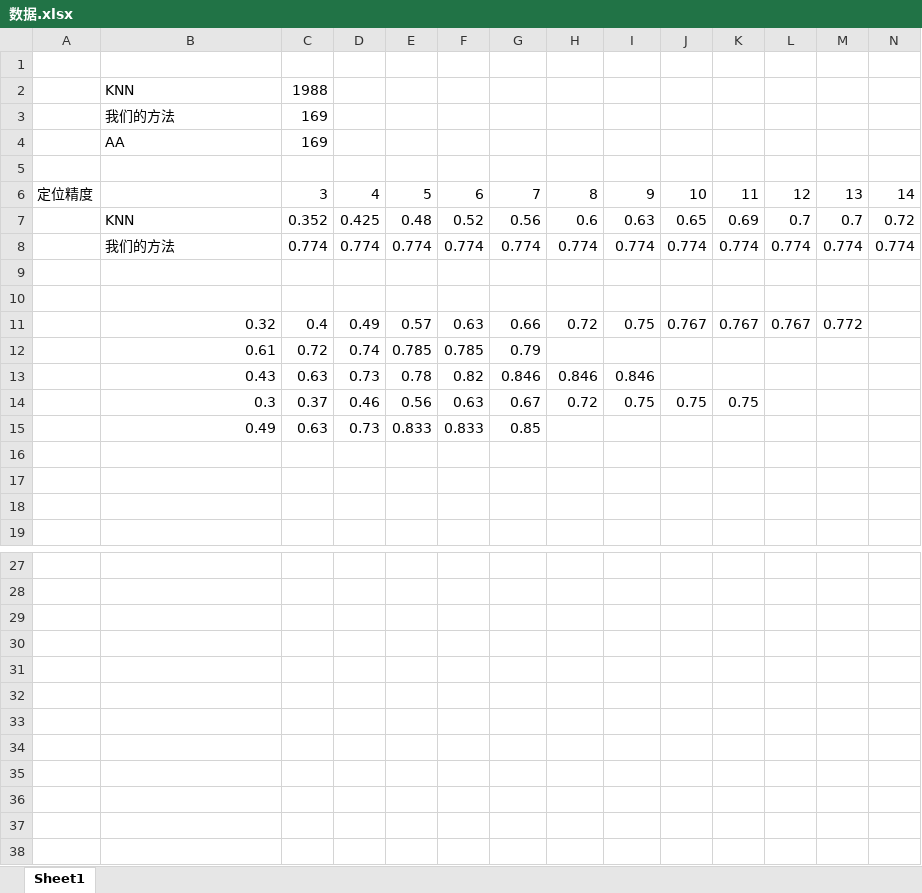
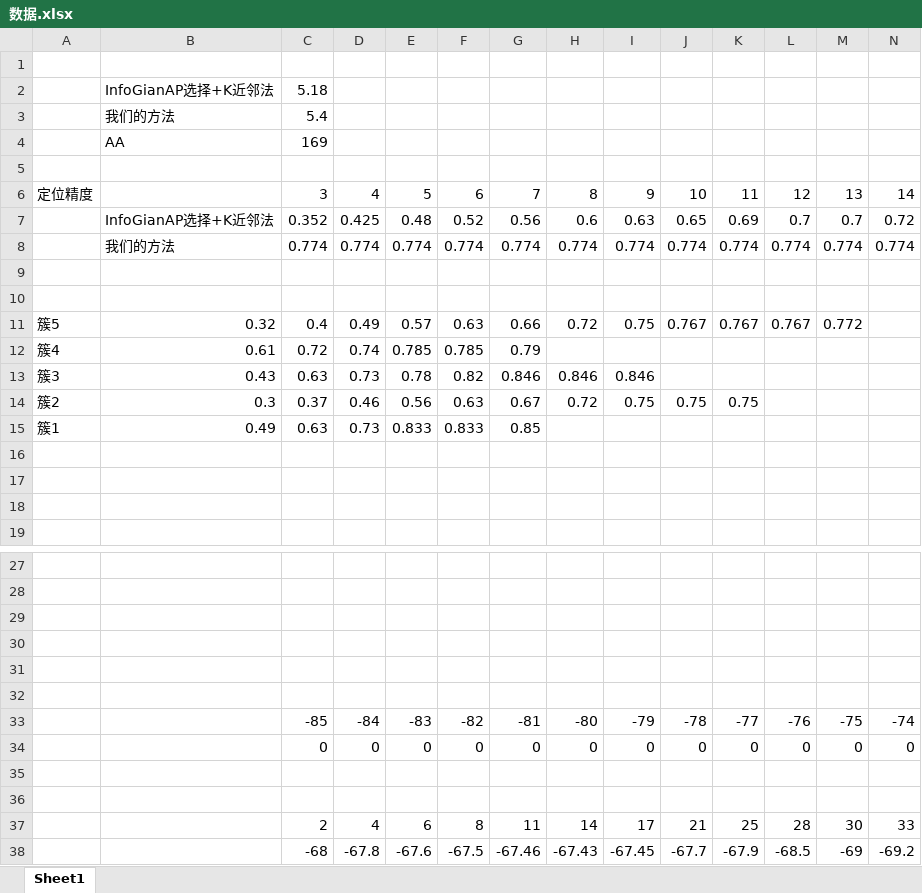
Before and after one commit to mengguanzhou/bishe, an Excel workbook: 数据.xlsx, sheet Sheet1, drawn as a sheet; only a part is shown, gaps mark what is left out; values as stored, in another font and other column widths than the file's, no borders; charts and pictures not drawn; removed rows and columns are numbered as before the commit, all else as after; rows hold the shown columns only; the diff names each change by its address in the sheet, - before the commit and + after, or states it on an @@ line.

```diff
--- a/数据.xlsx (sheet Sheet1)
+++ b/数据.xlsx (sheet Sheet1)
-row 2:  | KNN | 1988
-row 3:  | 我们的方法 | 169
+row 2:  | InfoGianAP选择+K近邻法 | 5.18
+row 3:  | 我们的方法 | 5.4
-B7: KNN
+B7: InfoGianAP选择+K近邻法
-A11: (empty)
+A11: 簇5
-A12: (empty)
+A12: 簇4
-A13: (empty)
+A13: 簇3
-A14: (empty)
+A14: 簇2
-A15: (empty)
+A15: 簇1
+row 29: (empty)
+row 30: (empty)
+row 31: (empty)
+row 32: (empty)
+row 33:  |  | -85 | -84 | -83 | -82 | -81 | -80 | -79 | -78 | -77 | -76 | -75 | -74
+row 34:  |  | 0 | 0 | 0 | 0 | 0 | 0 | 0 | 0 | 0 | 0 | 0 | 0
+row 35: (empty)
+row 36: (empty)
+row 37:  |  | 2 | 4 | 6 | 8 | 11 | 14 | 17 | 21 | 25 | 28 | 30 | 33
+row 38:  |  | -68 | -67.8 | -67.6 | -67.5 | -67.46 | -67.43 | -67.45 | -67.7 | -67.9 | -68.5 | -69 | -69.2
```
Also changed, not shown: charts or pictures, InfoGain.xlsx, 21 other files.
